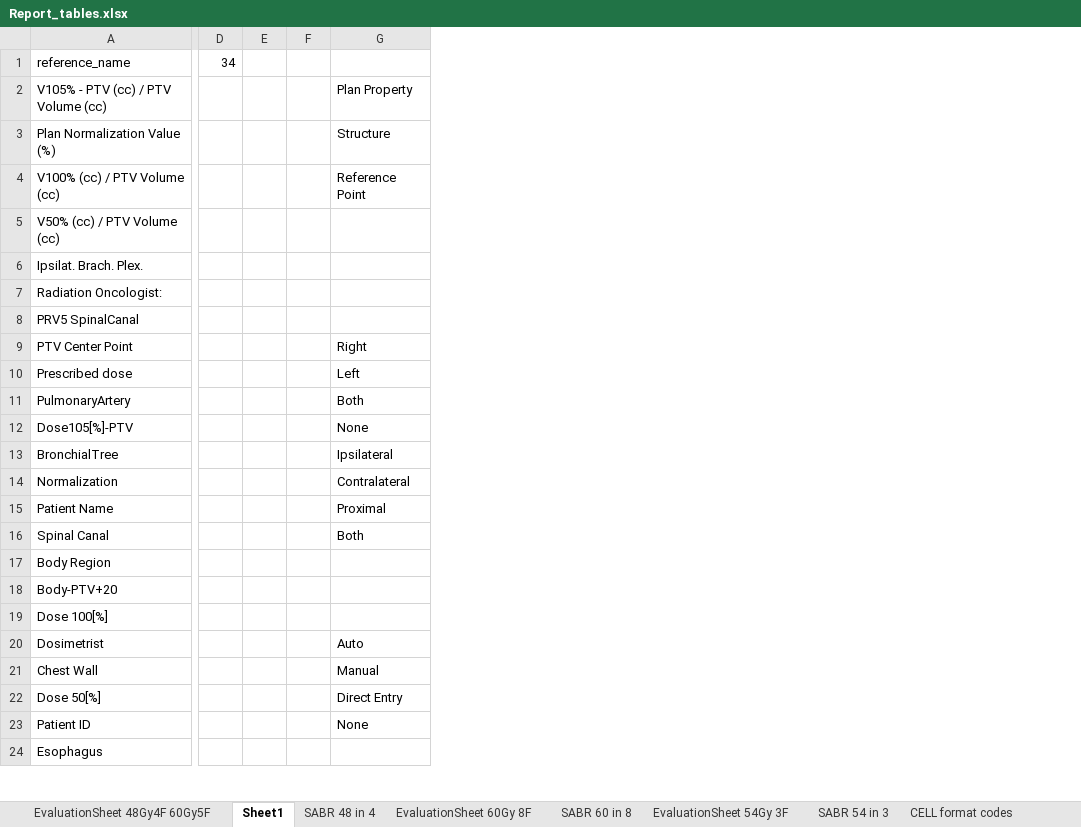
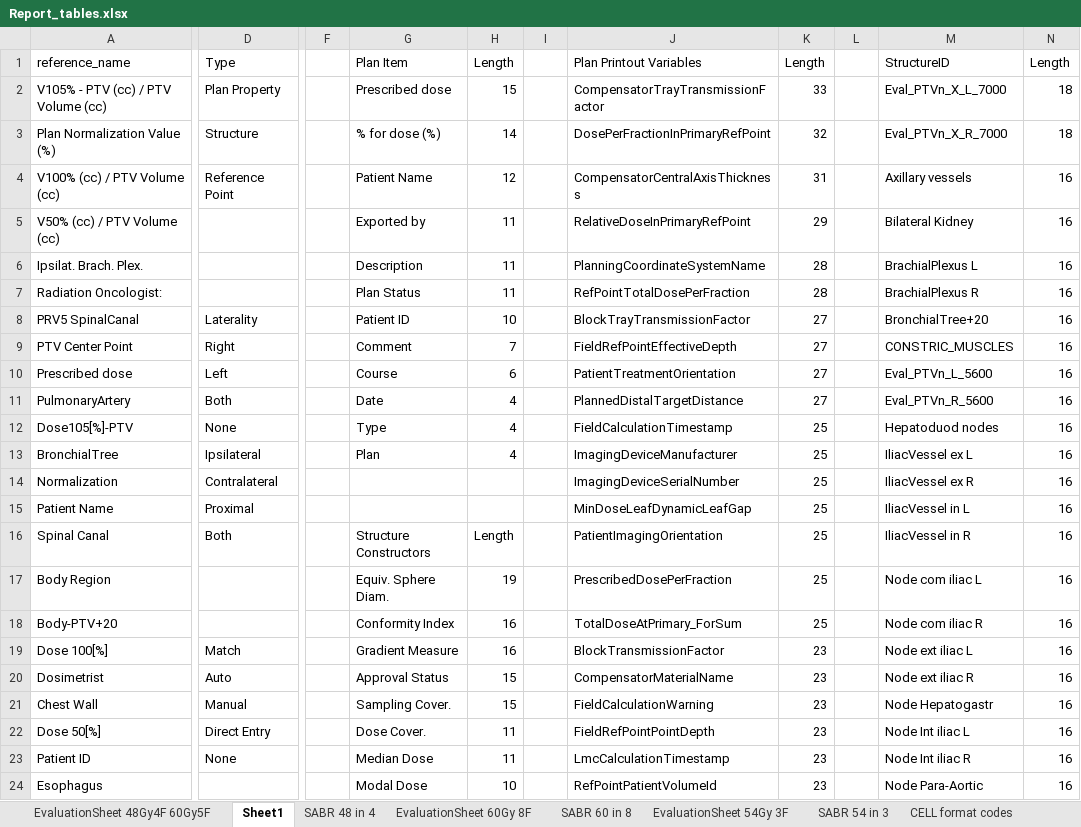
Before and after one commit to GregSal/PlanEvaluation, an Excel workbook: Structure and plan info/Report_tables.xlsx, sheet Sheet1, drawn as a sheet; only a part is shown, gaps mark what is left out; values as stored, in another font and other column widths than the file's, no borders; table styles not drawn; removed rows and columns are numbered as before the commit, all else as after; the diff covers the shown part only; the diff names each change by its address in the sheet, - before the commit and + after, or states it on an @@ line.

Commit message:
Manual Match window functioning, but not updating report Added new plan data sources

```diff
--- a/Structure and plan info/Report_tables.xlsx (sheet Sheet1)
+++ b/Structure and plan info/Report_tables.xlsx (sheet Sheet1)
-column D, row 1: 34
-column E, empty
-column F, empty
+column F, empty
+column G, rows 1-24: Plan Item | Prescribed dose | % for dose (%) | Patient Name | Exported by | Description | Plan Status | Patient ID | Comment | Course | Date | Type | Plan |  |  | Structure Constructors | Equiv. Sphere Diam. | Conformity Index | Gradient Measure | Approval Status | Sampling Cover. | Dose Cover. | Median Dose | Modal Dose
+column H, rows 1-24: Length | 15 | 14 | 12 | 11 | 11 | 11 | 10 | 7 | 6 | 4 | 4 | 4 |  |  | Length | 19 | 16 | 16 | 15 | 15 | 11 | 11 | 10
+column I, empty
+column J, rows 1-24: Plan Printout Variables | CompensatorTrayTransmissionFactor | DosePerFractionInPrimaryRefPoint | CompensatorCentralAxisThickness | RelativeDoseInPrimaryRefPoint | PlanningCoordinateSystemName | RefPointTotalDosePerFraction | BlockTrayTransmissionFactor | FieldRefPointEffectiveDepth | PatientTreatmentOrientation | PlannedDistalTargetDistance | FieldCalculationTimestamp | ImagingDeviceManufacturer | ImagingDeviceSerialNumber | MinDoseLeafDynamicLeafGap | PatientImagingOrientation | PrescribedDosePerFraction | TotalDoseAtPrimary_ForSum | BlockTransmissionFactor | CompensatorMaterialName | FieldCalculationWarning | FieldRefPointPointDepth | LmcCalculationTimestamp | RefPointPatientVolumeId
+column K, rows 1-24: Length | 33 | 32 | 31 | 29 | 28 | 28 | 27 | 27 | 27 | 27 | 25 | 25 | 25 | 25 | 25 | 25 | 25 | 23 | 23 | 23 | 23 | 23 | 23
+column L, empty
+column M, rows 1-24: StructureID | Eval_PTVn_X_L_7000 | Eval_PTVn_X_R_7000 | Axillary vessels | Bilateral Kidney | BrachialPlexus L | BrachialPlexus R | BronchialTree+20 | CONSTRIC_MUSCLES | Eval_PTVn_L_5600 | Eval_PTVn_R_5600 | Hepatoduod nodes | IliacVessel ex L | IliacVessel ex R | IliacVessel in L | IliacVessel in R | Node com iliac L | Node com iliac R | Node ext iliac L | Node ext iliac R | Node Hepatogastr | Node Int iliac L | Node Int iliac R | Node Para-Aortic
+column N, rows 1-24: Length | 18 | 18 | 16 | 16 | 16 | 16 | 16 | 16 | 16 | 16 | 16 | 16 | 16 | 16 | 16 | 16 | 16 | 16 | 16 | 16 | 16 | 16 | 16
-D1: (empty)
+D1: Type
-D8: (empty)
+D8: Laterality
-D19: (empty)
+D19: Match
```
Also changed, not shown: 611 added rows elsewhere in this sheet, sheet EvaluationSheet 60Gy 8F, formulas that keep their value, Structure and plan info/Laterality.xlsx, Test Data/Printout Data/Variables.xlsx, 13 other files.
